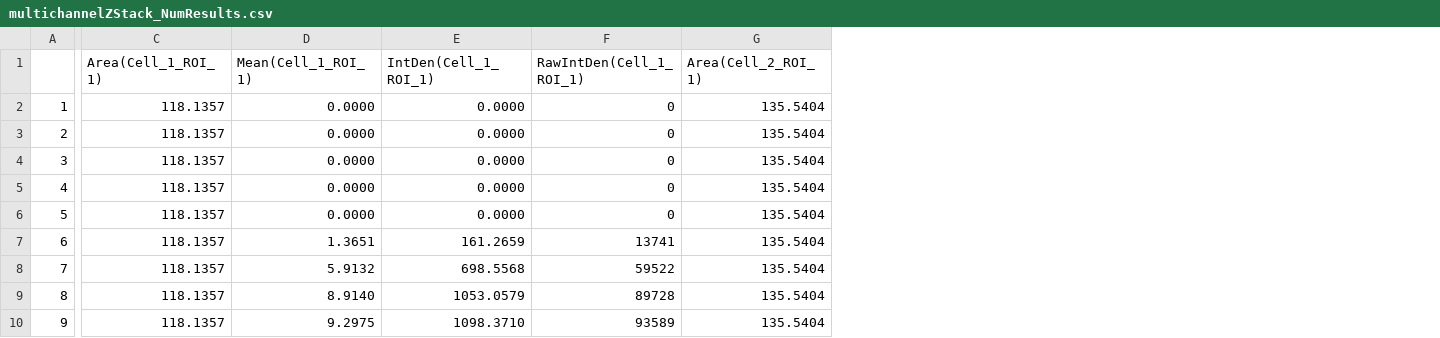
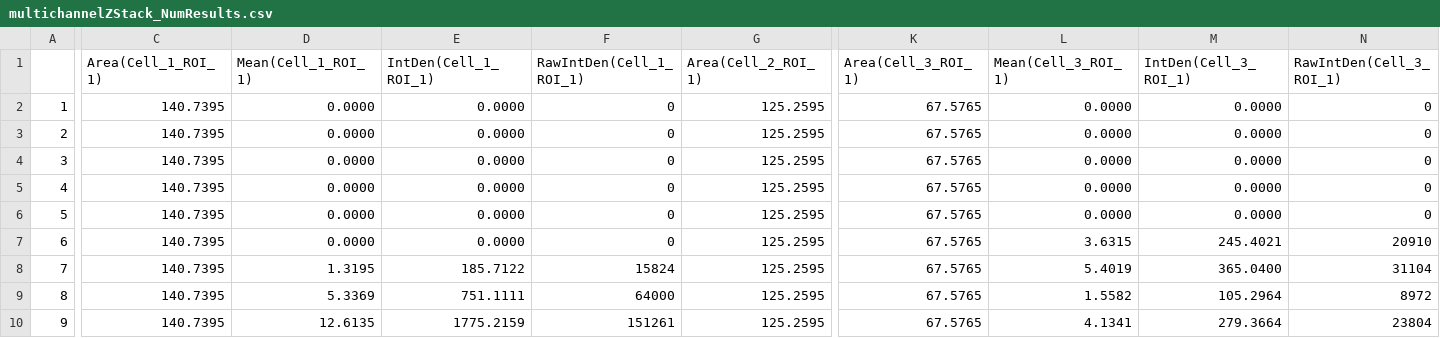
Before and after one commit to theresaswayne/biosensor, a CSV file: sample output/biosensor_scripts/multichannelZStack_NumResults.csv, drawn as a sheet; only a part is shown, gaps mark what is left out; the diff covers the shown part only; the diff names each change by its address in the sheet, - before the commit and + after, or states it on an @@ line.

Commit message:
sample input and output

```diff
--- a/sample output/biosensor_scripts/multichannelZStack_NumResults.csv
+++ b/sample output/biosensor_scripts/multichannelZStack_NumResults.csv
+column K (Area(Cell_3_ROI_1)), rows 2-10: all 67.5765
+column L (Mean(Cell_3_ROI_1)), rows 2-10: 0.0000 | 0.0000 | 0.0000 | 0.0000 | 0.0000 | 3.6315 | 5.4019 | 1.5582 | 4.1341
+column M (IntDen(Cell_3_ROI_1)), rows 2-10: 0.0000 | 0.0000 | 0.0000 | 0.0000 | 0.0000 | 245.4021 | 365.0400 | 105.2964 | 279.3664
+column N (RawIntDen(Cell_3_ROI_1)), rows 2-10: 0 | 0 | 0 | 0 | 0 | 20910 | 31104 | 8972 | 23804
-C2:C10 (Area(Cell_1_ROI_1)): 118.1357
+C2:C10 (Area(Cell_1_ROI_1)): 140.7395
-G2:G10 (Area(Cell_2_ROI_1)): 135.5404
+G2:G10 (Area(Cell_2_ROI_1)): 125.2595
-D7 (Mean(Cell_1_ROI_1)): 1.3651
+D7 (Mean(Cell_1_ROI_1)): 0.0000
-E7 (IntDen(Cell_1_ROI_1)): 161.2659
+E7 (IntDen(Cell_1_ROI_1)): 0.0000
-F7 (RawIntDen(Cell_1_ROI_1)): 13741
+F7 (RawIntDen(Cell_1_ROI_1)): 0
-D8 (Mean(Cell_1_ROI_1)): 5.9132
+D8 (Mean(Cell_1_ROI_1)): 1.3195
-E8 (IntDen(Cell_1_ROI_1)): 698.5568
+E8 (IntDen(Cell_1_ROI_1)): 185.7122
-F8 (RawIntDen(Cell_1_ROI_1)): 59522
+F8 (RawIntDen(Cell_1_ROI_1)): 15824
-D9 (Mean(Cell_1_ROI_1)): 8.9140
+D9 (Mean(Cell_1_ROI_1)): 5.3369
-E9 (IntDen(Cell_1_ROI_1)): 1053.0579
+E9 (IntDen(Cell_1_ROI_1)): 751.1111
-F9 (RawIntDen(Cell_1_ROI_1)): 89728
+F9 (RawIntDen(Cell_1_ROI_1)): 64000
-D10 (Mean(Cell_1_ROI_1)): 9.2975
+D10 (Mean(Cell_1_ROI_1)): 12.6135
-E10 (IntDen(Cell_1_ROI_1)): 1098.3710
+E10 (IntDen(Cell_1_ROI_1)): 1775.2159
-F10 (RawIntDen(Cell_1_ROI_1)): 93589
+F10 (RawIntDen(Cell_1_ROI_1)): 151261
```
Also changed, not shown: 44 edited cells elsewhere in this file, sample output/biosensor_scripts/multichannelZStack_DenomResults.csv, sample output/biosensor_scripts/multichannelZStack_Results.csv, 36 other files.
